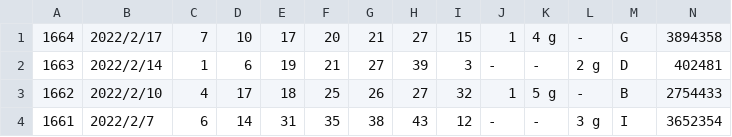
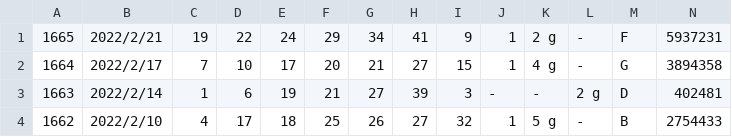
Before and after one commit to vpn62399/memo, a CSV file: loto6.csv, drawn as a sheet; only a part is shown; the shorter side is filled out with more unchanged rows.

```diff
--- a/loto6.csv
+++ b/loto6.csv
@@ -1 +1,2 @@
+1665,2022/2/21,19,22,24,29,34,41,9,1,2 g,-,F,5937231
 1664,2022/2/17,7,10,17,20,21,27,15,1,4 g,-,G,3894358
```
Also changed, not shown: loto6c.csv, xStep-L6.csv, 8 other files.
